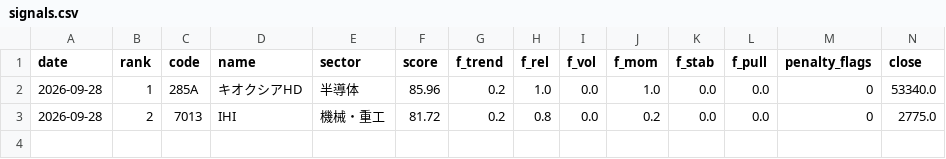
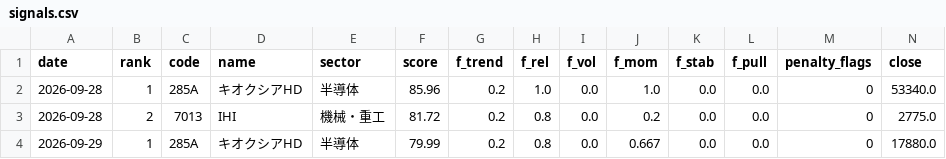
Before and after one commit to harucolor3/sss-lab, a CSV file: records_b/signals.csv, drawn as a sheet; only a part is shown; rows hold the shown columns only; the diff names each change by its address in the sheet, - before the commit and + after, or states it on an @@ line.

```diff
--- a/records_b/signals.csv
+++ b/records_b/signals.csv
+row 4: 2026-09-29 | 1 | 285A | キオクシアHD | 半導体 | 79.99 | 0.2 | 0.8 | 0.0 | 0.667 | 0.0 | 0.0 | 0 | 17880.0
```
Also changed, not shown: records/signals.csv, 8 other files.
